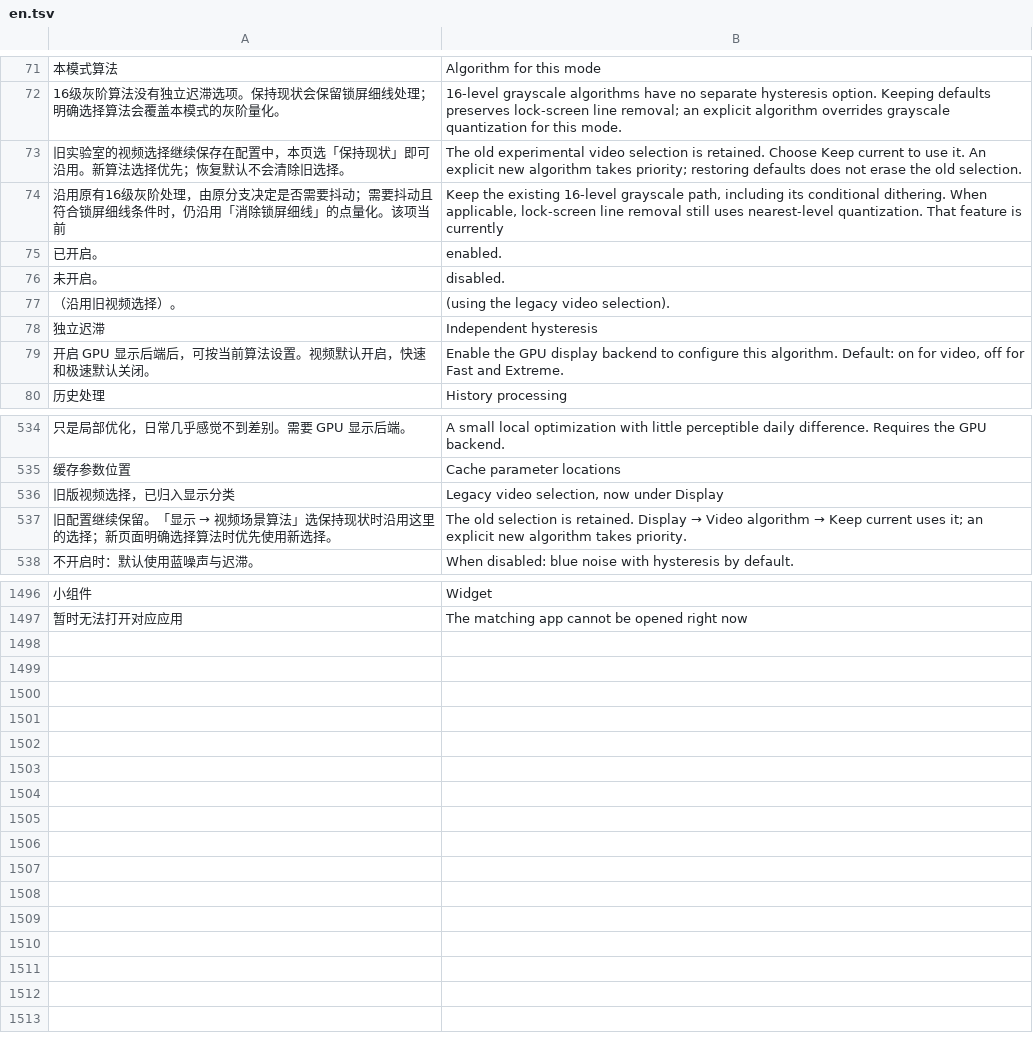
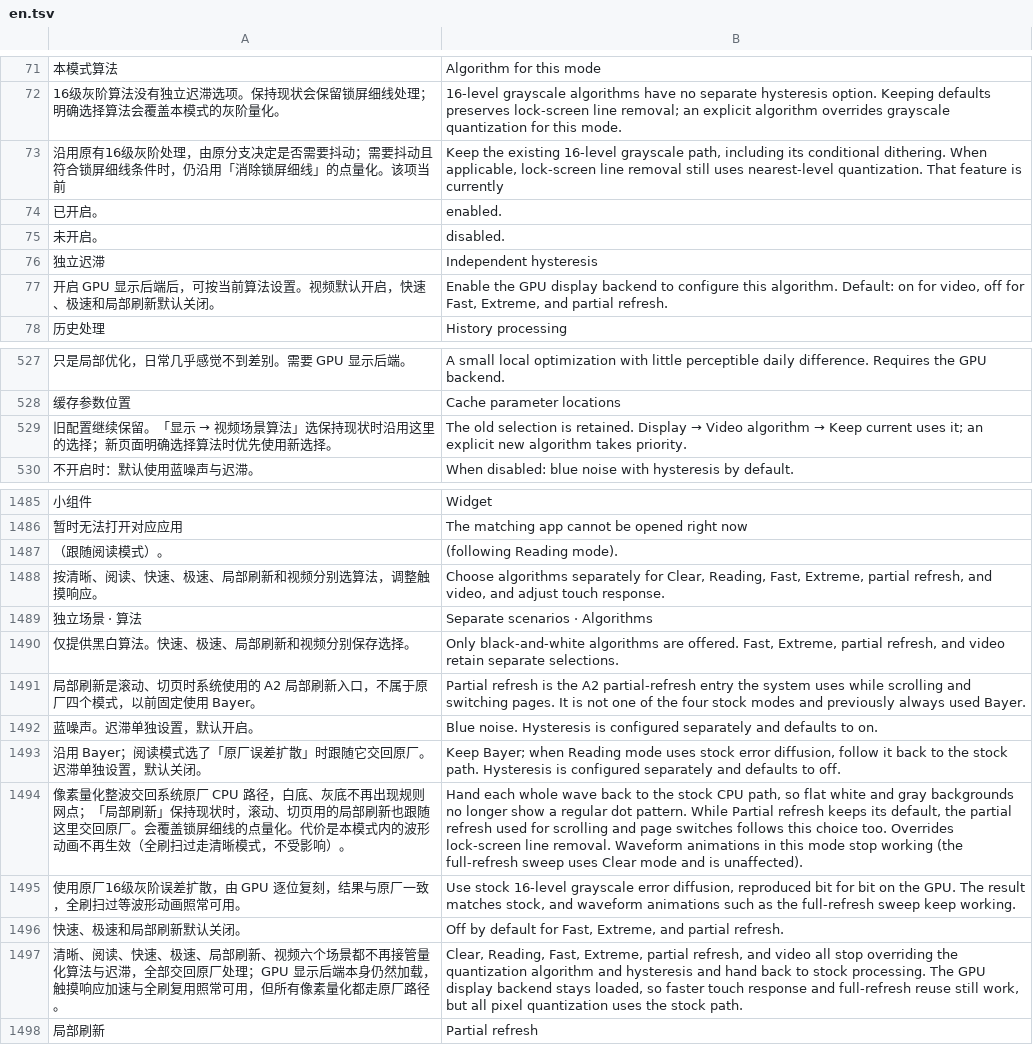
Before and after one commit to wzp100/InkControl, a TSV file: assets/i18n/en.tsv, drawn as a sheet; only a part is shown, gaps mark what is left out; removed rows and columns are numbered as before the commit, all else as after; the diff covers the shown part only; the diff names each change by its address in the sheet, - before the commit and + after, or states it on an @@ line.

```diff
--- a/assets/i18n/en.tsv
+++ b/assets/i18n/en.tsv
-row 73: 旧实验室的视频选择继续保存在配置中，本页选「保持现状」即可沿用。新算法选择优先；恢复默认不会清除旧选择。 | The old experimental video selection is retained. Choose Keep current to use it. An explicit new algorithm takes priority; restoring defaults does not erase the old selection.
-row 77: （沿用旧视频选择）。 | (using the legacy video selection).
-A77: 开启 GPU 显示后端后，可按当前算法设置。视频默认开启，快速和极速默认关闭。
+A77: 开启 GPU 显示后端后，可按当前算法设置。视频默认开启，快速、极速和局部刷新默认关闭。
-B77: …off for Fast and Extreme.
+B77: …off for Fast, Extreme, and partial refresh.
-row 536: 旧版视频选择，已归入显示分类 | Legacy video selection, now under Display
+row 1487: （跟随阅读模式）。 | (following Reading mode).
+row 1488: 按清晰、阅读、快速、极速、局部刷新和视频分别选算法，调整触摸响应。 | Choose algorithms separately for Clear, Reading, Fast, Extreme, partial refresh, and video, and adjust touch response.
+row 1489: 独立场景 · 算法 | Separate scenarios · Algorithms
+row 1490: 仅提供黑白算法。快速、极速、局部刷新和视频分别保存选择。 | Only black-and-white algorithms are offered. Fast, Extreme, partial refresh, and video retain separate selections.
+row 1491: 局部刷新是滚动、切页时系统使用的 A2 局部刷新入口，不属于原厂四个模式，以前固定使用 Bayer。 | Partial refresh is the A2 partial-refresh entry the system uses while scrolling and switching pages. It is not one of the four stock modes and previously always used Bayer.
+row 1492: 蓝噪声。迟滞单独设置，默认开启。 | Blue noise. Hysteresis is configured separately and defaults to on.
+row 1493: 沿用 Bayer；阅读模式选了「原厂误差扩散」时跟随它交回原厂。迟滞单独设置，默认关闭。 | Keep Bayer; when Reading mode uses stock error diffusion, follow it back to the stock path. Hysteresis is configured separately and defaults to off.
+row 1494: 像素量化整波交回系统原厂 CPU 路径，白底、灰底不再出现规则网点；「局部刷新」保持现状时，滚动、切页用的局部刷新也跟随这里交回原厂。会覆盖锁屏细线的点量化。代价是本模式内的波形动画不再生效（全刷扫过走清晰模式，不受影响）。 | Hand each whole wave back to the stock CPU path, so flat white and gray backgrounds no longer show a regular dot pattern. While Partial refresh keeps its default, the partial refresh used for scrolling and page switches follows this choice too. Overrides lock-screen line removal. Waveform animations in this mode stop working (the full-refresh sweep uses Clear mode and is unaffected).
+row 1495: 使用原厂16级灰阶误差扩散，由 GPU 逐位复刻，结果与原厂一致，全刷扫过等波形动画照常可用。 | Use stock 16-level grayscale error diffusion, reproduced bit for bit on the GPU. The result matches stock, and waveform animations such as the full-refresh sweep keep working.
+row 1496: 快速、极速和局部刷新默认关闭。 | Off by default for Fast, Extreme, and partial refresh.
+row 1497: 清晰、阅读、快速、极速、局部刷新、视频六个场景都不再接管量化算法与迟滞，全部交回原厂处理；GPU 显示后端本身仍然加载，触摸响应加速与全刷复用照常可用，但所有像素量化都走原厂路径。 | Clear, Reading, Fast, Extreme, partial refresh, and video all stop overriding the quantization algorithm and hysteresis and hand back to stock processing. The GPU display backend stays loaded, so faster touch response and full-refresh reuse still work, but all pixel quantization uses the stock path.
+row 1498: 局部刷新 | Partial refresh
```
Also changed, not shown: 8 removed rows elsewhere in this file, 28 other files.
